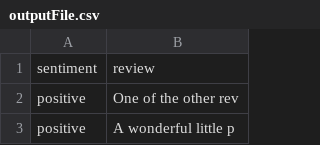
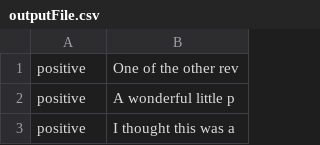
Before and after one commit to Ada-Apprenticeships/prg1-dfp-js-task-2-FirasLayani, a CSV file: outputFile.csv, drawn as a sheet; only a part is shown; the shorter side is filled out with more unchanged rows; the diff names each change by its address in the sheet, - before the commit and + after, or states it on an @@ line.

Commit message:
Fixed first line of input file being output as well, now returns number of records in output file

```diff
--- a/outputFile.csv
+++ b/outputFile.csv
-row 1: sentiment | review
```
Also changed, not shown: 3 other files.
